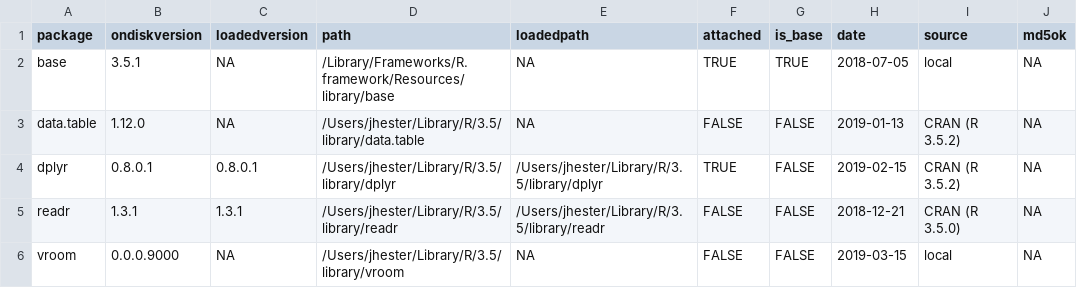
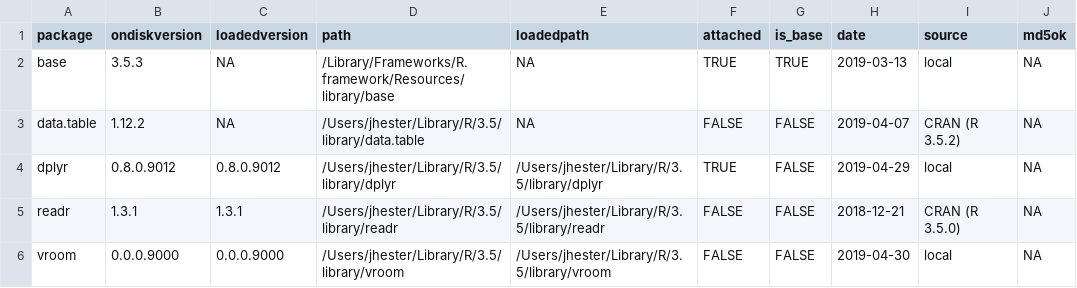
Before and after one commit to tidyverse/vroom, a TSV file: inst/bench/sessioninfo.tsv, drawn as a sheet; only a part is shown; the diff names each change by its address in the sheet, - before the commit and + after, or states it on an @@ line.

```diff
--- a/inst/bench/sessioninfo.tsv
+++ b/inst/bench/sessioninfo.tsv
-B2 (ondiskversion): 3.5.1
+B2 (ondiskversion): 3.5.3
-H2 (date): 2018-07-05
+H2 (date): 2019-03-13
-B3 (ondiskversion): 1.12.0
+B3 (ondiskversion): 1.12.2
-H3 (date): 2019-01-13
+H3 (date): 2019-04-07
-B4 (ondiskversion): 0.8.0.1
+B4 (ondiskversion): 0.8.0.9012
-C4 (loadedversion): 0.8.0.1
+C4 (loadedversion): 0.8.0.9012
-H4 (date): 2019-02-15
+H4 (date): 2019-04-29
-I4 (source): CRAN (R 3.5.2)
+I4 (source): local
-C6 (loadedversion): NA
+C6 (loadedversion): 0.0.0.9000
-E6 (loadedpath): NA
+E6 (loadedpath): /Users/jhester/Library/R/3.5/library/vroom
-H6 (date): 2019-03-15
+H6 (date): 2019-04-30
```
Also changed, not shown: inst/bench/taxi-times.tsv, 12 other files.
